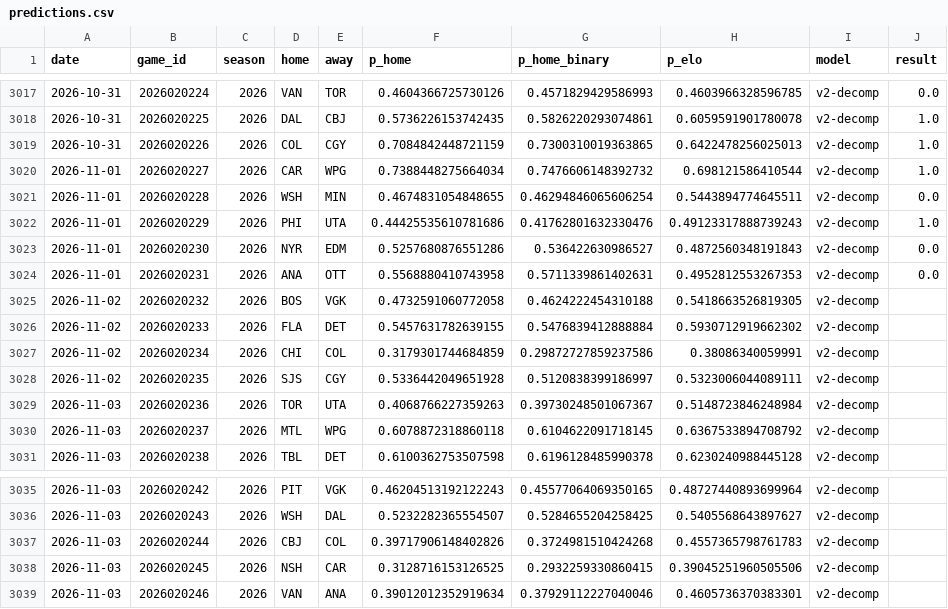
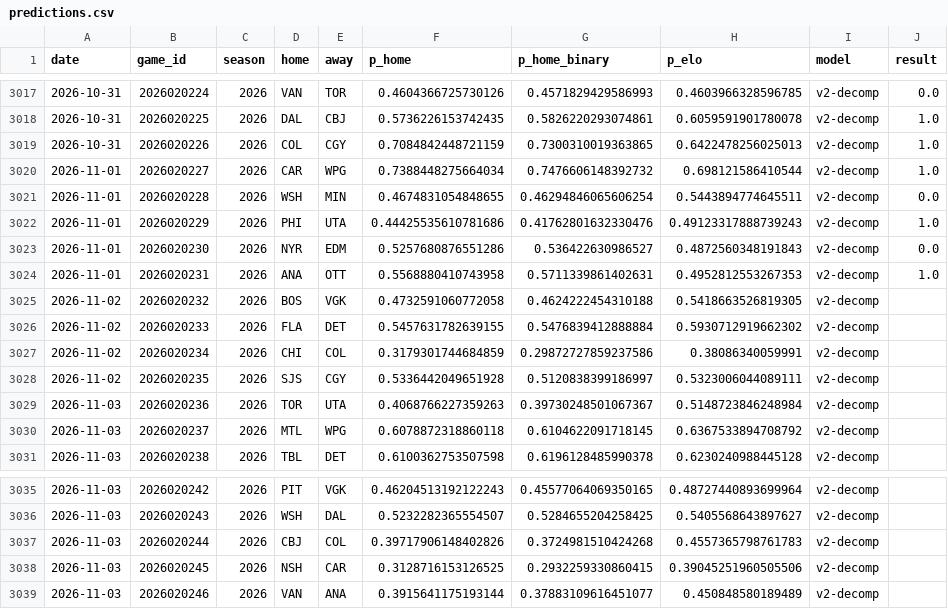
Before and after one commit to azcal/mbm-nhl, a CSV file: logs/predictions.csv, drawn as a sheet; only a part is shown, gaps mark what is left out.

```diff
--- a/logs/predictions.csv
+++ b/logs/predictions.csv
@@ -3023,3 +3023,3 @@ date,game_id,season,home,away,p_home,p_home_binary,p_elo,model,result
 2026-11-01,2026020230,2026,NYR,EDM,0.5257680876551286,0.536422630986527,0.4872560348191843,v2-decomp,0.0
-2026-11-01,2026020231,2026,ANA,OTT,0.5568880410743958,0.5711339861402631,0.4952812553267353,v2-decomp,0.0
+2026-11-01,2026020231,2026,ANA,OTT,0.5568880410743958,0.5711339861402631,0.4952812553267353,v2-decomp,1.0
 2026-11-02,2026020232,2026,BOS,VGK,0.4732591060772058,0.4624222454310188,0.5418663526819305,v2-decomp,
@@ -3038,2 +3038,2 @@ date,game_id,season,home,away,p_home,p_home_binary,p_elo,model,result
 2026-11-03,2026020245,2026,NSH,CAR,0.3128716153126525,0.2932259330860415,0.39045251960505506,v2-decomp,
-2026-11-03,2026020246,2026,VAN,ANA,0.39012012352919634,0.37929112227040046,0.4605736370383301,v2-decomp,
+2026-11-03,2026020246,2026,VAN,ANA,0.3915641175193144,0.37883109616451077,0.450848580189489,v2-decomp,
```
Also changed, not shown: data/games.csv, logs/graded.csv, 2 other files.
